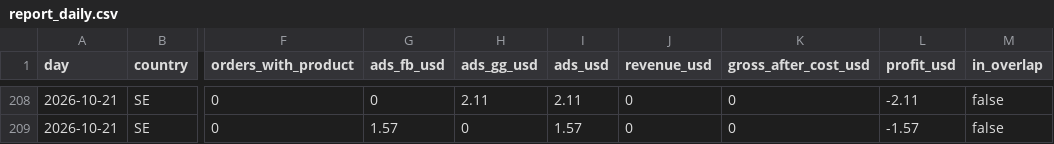
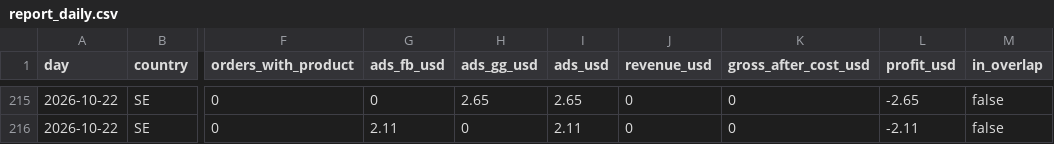
Before and after one commit to tiendatpham2407-bot/dashboard, a CSV file: report_daily.csv, drawn as a sheet; only a part is shown, gaps mark what is left out; addresses are those after the commit; the diff covers the shown part only; the diff names each change by its address in the sheet, - before the commit and + after, or states it on an @@ line.

Commit message:
Cập nhật report_daily.csv 2026-10-22 09:32

```diff
--- a/report_daily.csv
+++ b/report_daily.csv
-A215:A216 (day): 2026-10-21
+A215:A216 (day): 2026-10-22
-H215 (ads_gg_usd): 2.11
+H215 (ads_gg_usd): 2.65
-I215 (ads_usd): 2.11
+I215 (ads_usd): 2.65
-L215 (profit_usd): -2.11
+L215 (profit_usd): -2.65
-G216 (ads_fb_usd): 1.57
+G216 (ads_fb_usd): 2.11
-I216 (ads_usd): 1.57
+I216 (ads_usd): 2.11
-L216 (profit_usd): -1.57
+L216 (profit_usd): -2.11
```
Also changed, not shown: 7 added rows and 24 edited cells elsewhere in this file.
